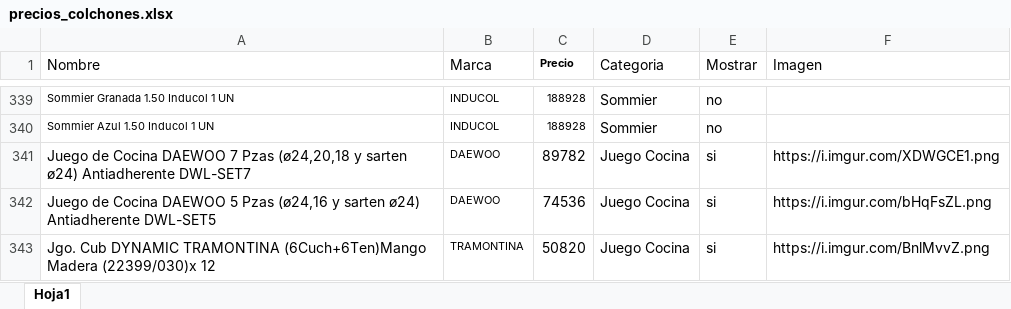
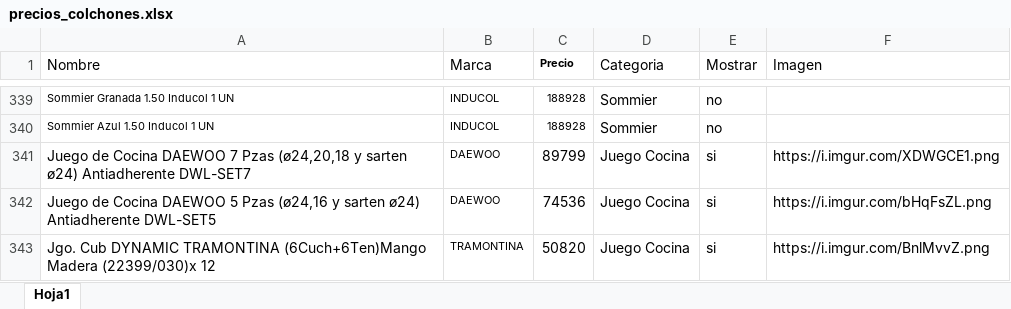
Before and after one commit to maliandri/colchonespremium2, an Excel workbook: Backend/precios_colchones.xlsx, sheet Hoja1, drawn as a sheet; only a part is shown, gaps mark what is left out; values as stored, in another font and other column widths than the file's, no borders; the diff names each change by its address in the sheet, - before the commit and + after, or states it on an @@ line.

Commit message:
a ver SI FUNCIONA 3333

```diff
--- a/Backend/precios_colchones.xlsx (sheet Hoja1)
+++ b/Backend/precios_colchones.xlsx (sheet Hoja1)
-C341 (Precio): 89782
+C341 (Precio): 89799
```
